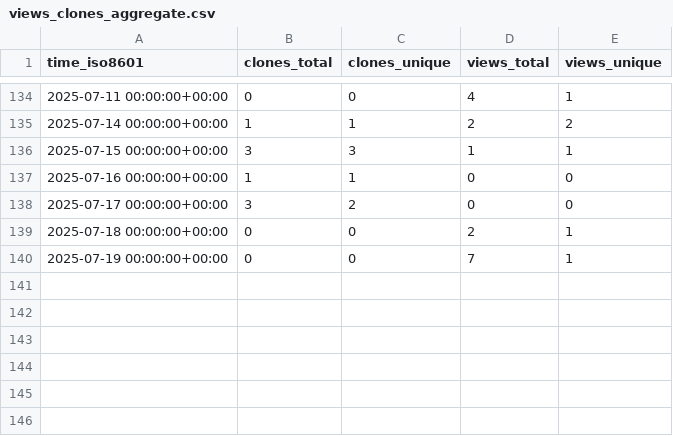
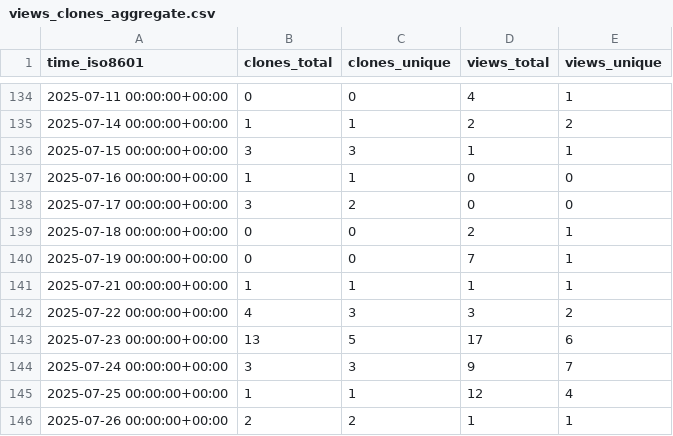
Before and after one commit to morganstanley/.github, a CSV file: morganstanley/fdc3-web/ghrs-data/views_clones_aggregate.csv, drawn as a sheet; only a part is shown, gaps mark what is left out; the diff names each change by its address in the sheet, - before the commit and + after, or states it on an @@ line.

```diff
--- a/morganstanley/fdc3-web/ghrs-data/views_clones_aggregate.csv
+++ b/morganstanley/fdc3-web/ghrs-data/views_clones_aggregate.csv
+row 141: 2025-07-21 00:00:00+00:00 | 1 | 1 | 1 | 1
+row 142: 2025-07-22 00:00:00+00:00 | 4 | 3 | 3 | 2
+row 143: 2025-07-23 00:00:00+00:00 | 13 | 5 | 17 | 6
+row 144: 2025-07-24 00:00:00+00:00 | 3 | 3 | 9 | 7
+row 145: 2025-07-25 00:00:00+00:00 | 1 | 1 | 12 | 4
+row 146: 2025-07-26 00:00:00+00:00 | 2 | 2 | 1 | 1
```
Also changed, not shown: 1 other file.
